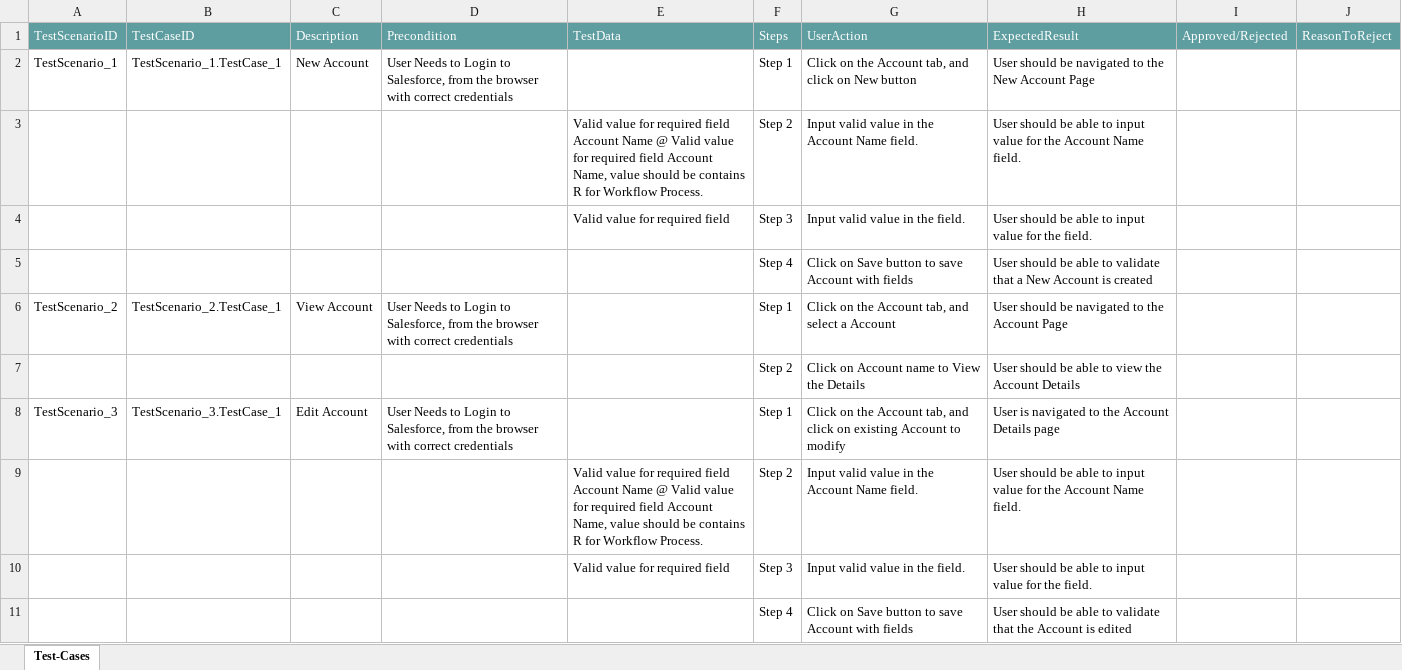
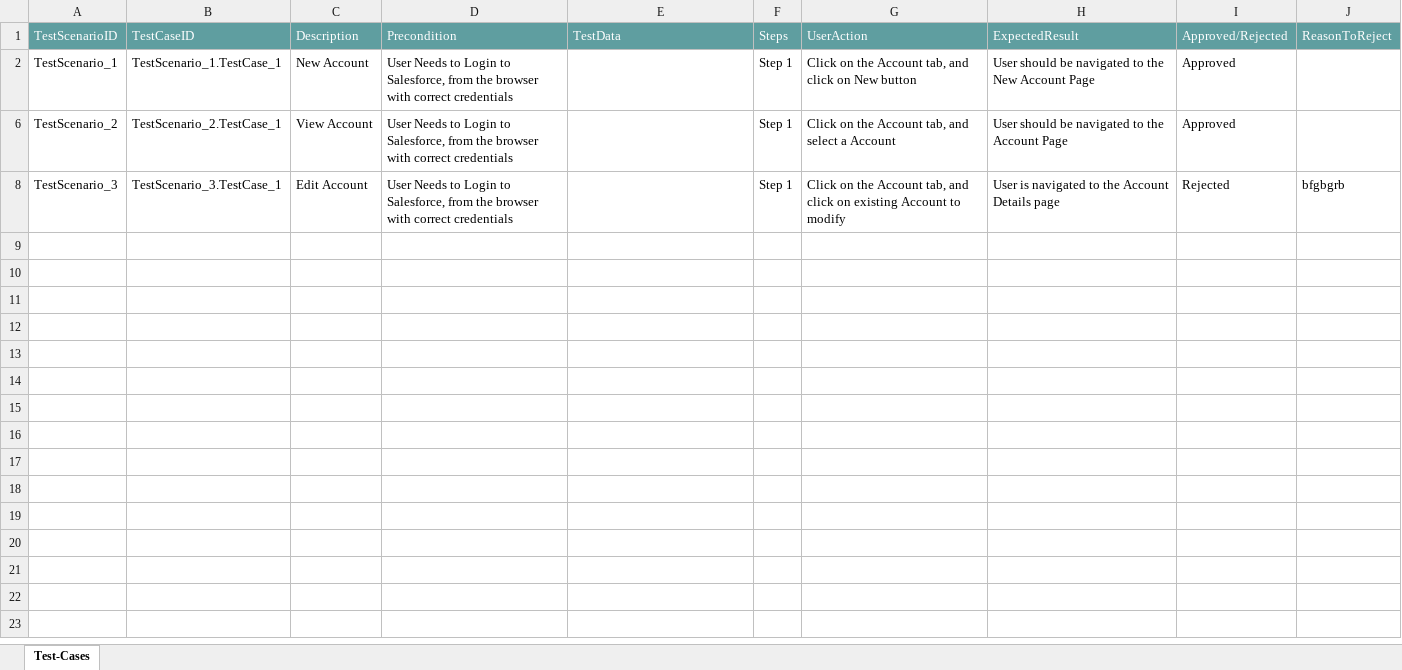
Before and after one commit to ShaikMohamedIrfan/Surenproj, an Excel workbook: test1.xlsx, sheet Test-Cases, drawn as a sheet; values as stored, in another font and other column widths than the file's, no borders; table styles not drawn; the diff names each change by its address in the sheet, - before the commit and + after, or states it on an @@ line.

Commit message:
Add files via upload

```diff
--- a/test1.xlsx (sheet Test-Cases)
+++ b/test1.xlsx (sheet Test-Cases)
-I2: (empty)
+I2: Approved
@@ row 3 hidden:  |  |  |  | Valid value for required field Account Name @ Valid value for required field Account Name, value should be contains R for Workflow Process. | Step 2 | Input valid value in the Account Name field. | User should be able to input value for the Account Name field. @@
@@ row 4 hidden:  |  |  |  | Valid value for required field | Step 3 | Input valid value in the field. | User should be able to input value for the field. @@
@@ row 5 hidden:  |  |  |  |  | Step 4 | Click on Save button to save Account with fields | User should be able to validate that a New Account is created @@
-I6: (empty)
+I6: Approved
@@ row 7 hidden:  |  |  |  |  | Step 2 | Click on Account name to View the Details | User should be able to view the Account Details @@
-I8: (empty)
+I8: Rejected
-J8: (empty)
+J8: bfgbgrb
@@ row 9 hidden:  |  |  |  | Valid value for required field Account Name @ Valid value for required field Account Name, value should be contains R for Workflow Process. | Step 2 | Input valid value in the Account Name field. | User should be able to input value for the Account Name field. @@
@@ row 10 hidden:  |  |  |  | Valid value for required field | Step 3 | Input valid value in the field. | User should be able to input value for the field. @@
@@ row 11 hidden:  |  |  |  |  | Step 4 | Click on Save button to save Account with fields | User should be able to validate that the Account is edited @@
```
